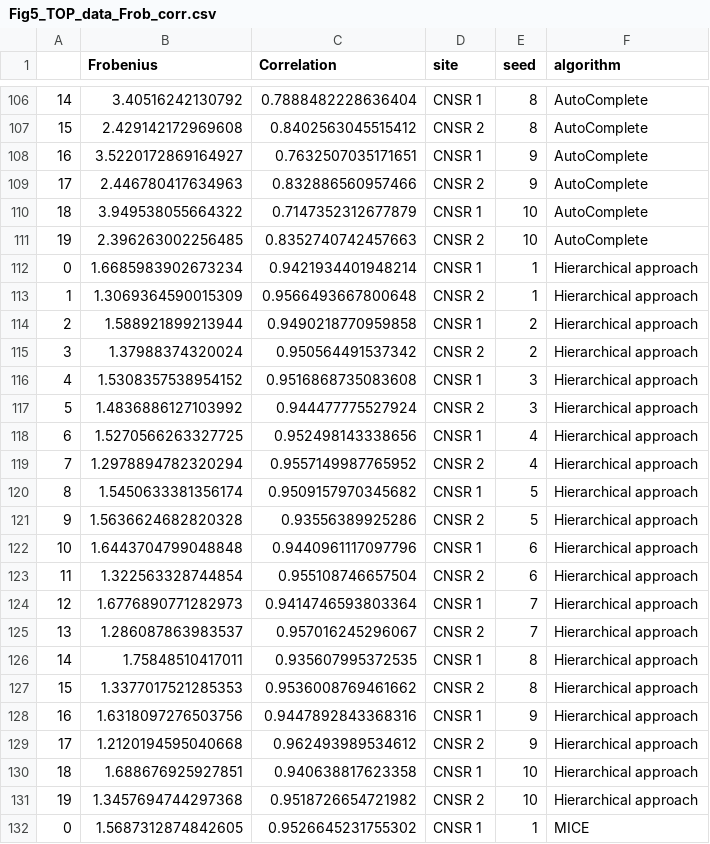
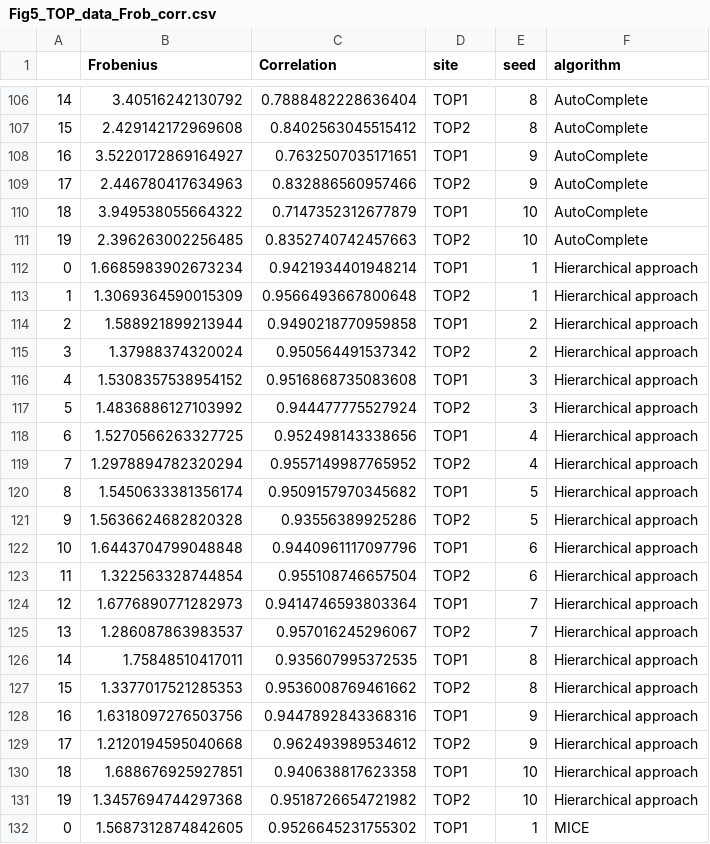
Before and after one commit to bbuckova/The-Art-of-Not-Knowing-Accommodating-Structured-Missingness-in-Biomedical-Research, a CSV file: evaluation/Fig5_TOP_data_Frob_corr.csv, drawn as a sheet; only a part is shown, gaps mark what is left out; the diff covers the shown part only.

```diff
--- a/evaluation/Fig5_TOP_data_Frob_corr.csv
+++ b/evaluation/Fig5_TOP_data_Frob_corr.csv
@@ -106,27 +106,27 @@
-14,3.40516242130792,0.7888482228636404,CNSR 1,8,AutoComplete
-15,2.429142172969608,0.8402563045515412,CNSR 2,8,AutoComplete
-16,3.5220172869164927,0.7632507035171651,CNSR 1,9,AutoComplete
-17,2.446780417634963,0.832886560957466,CNSR 2,9,AutoComplete
-18,3.949538055664322,0.7147352312677879,CNSR 1,10,AutoComplete
-19,2.396263002256485,0.8352740742457663,CNSR 2,10,AutoComplete
-0,1.6685983902673234,0.9421934401948214,CNSR 1,1,Hierarchical approach
-1,1.3069364590015309,0.9566493667800648,CNSR 2,1,Hierarchical approach
-2,1.588921899213944,0.9490218770959858,CNSR 1,2,Hierarchical approach
-3,1.37988374320024,0.950564491537342,CNSR 2,2,Hierarchical approach
-4,1.5308357538954152,0.9516868735083608,CNSR 1,3,Hierarchical approach
-5,1.4836886127103992,0.944477775527924,CNSR 2,3,Hierarchical approach
-6,1.5270566263327725,0.952498143338656,CNSR 1,4,Hierarchical approach
-7,1.2978894782320294,0.9557149987765952,CNSR 2,4,Hierarchical approach
-8,1.5450633381356174,0.9509157970345682,CNSR 1,5,Hierarchical approach
-9,1.5636624682820328,0.93556389925286,CNSR 2,5,Hierarchical approach
-10,1.6443704799048848,0.9440961117097796,CNSR 1,6,Hierarchical approach
-11,1.322563328744854,0.955108746657504,CNSR 2,6,Hierarchical approach
-12,1.6776890771282973,0.9414746593803364,CNSR 1,7,Hierarchical approach
-13,1.286087863983537,0.957016245296067,CNSR 2,7,Hierarchical approach
-14,1.75848510417011,0.935607995372535,CNSR 1,8,Hierarchical approach
-15,1.3377017521285353,0.9536008769461662,CNSR 2,8,Hierarchical approach
-16,1.6318097276503756,0.9447892843368316,CNSR 1,9,Hierarchical approach
-17,1.2120194595040668,0.962493989534612,CNSR 2,9,Hierarchical approach
-18,1.688676925927851,0.940638817623358,CNSR 1,10,Hierarchical approach
-19,1.3457694744297368,0.9518726654721982,CNSR 2,10,Hierarchical approach
-0,1.5687312874842605,0.9526645231755302,CNSR 1,1,MICE
+14,3.40516242130792,0.7888482228636404,TOP1,8,AutoComplete
+15,2.429142172969608,0.8402563045515412,TOP2,8,AutoComplete
+16,3.5220172869164927,0.7632507035171651,TOP1,9,AutoComplete
+17,2.446780417634963,0.832886560957466,TOP2,9,AutoComplete
+18,3.949538055664322,0.7147352312677879,TOP1,10,AutoComplete
+19,2.396263002256485,0.8352740742457663,TOP2,10,AutoComplete
+0,1.6685983902673234,0.9421934401948214,TOP1,1,Hierarchical approach
+1,1.3069364590015309,0.9566493667800648,TOP2,1,Hierarchical approach
+2,1.588921899213944,0.9490218770959858,TOP1,2,Hierarchical approach
+3,1.37988374320024,0.950564491537342,TOP2,2,Hierarchical approach
+4,1.5308357538954152,0.9516868735083608,TOP1,3,Hierarchical approach
+5,1.4836886127103992,0.944477775527924,TOP2,3,Hierarchical approach
+6,1.5270566263327725,0.952498143338656,TOP1,4,Hierarchical approach
+7,1.2978894782320294,0.9557149987765952,TOP2,4,Hierarchical approach
+8,1.5450633381356174,0.9509157970345682,TOP1,5,Hierarchical approach
+9,1.5636624682820328,0.93556389925286,TOP2,5,Hierarchical approach
+10,1.6443704799048848,0.9440961117097796,TOP1,6,Hierarchical approach
+11,1.322563328744854,0.955108746657504,TOP2,6,Hierarchical approach
+12,1.6776890771282973,0.9414746593803364,TOP1,7,Hierarchical approach
+13,1.286087863983537,0.957016245296067,TOP2,7,Hierarchical approach
+14,1.75848510417011,0.935607995372535,TOP1,8,Hierarchical approach
+15,1.3377017521285353,0.9536008769461662,TOP2,8,Hierarchical approach
+16,1.6318097276503756,0.9447892843368316,TOP1,9,Hierarchical approach
+17,1.2120194595040668,0.962493989534612,TOP2,9,Hierarchical approach
+18,1.688676925927851,0.940638817623358,TOP1,10,Hierarchical approach
+19,1.3457694744297368,0.9518726654721982,TOP2,10,Hierarchical approach
+0,1.5687312874842605,0.9526645231755302,TOP1,1,MICE
```
Also changed, not shown: 73 edited cells elsewhere in this file, evaluation/Fig5_TOP_data_NMSE_div.csv, evaluation/Fig5_TOP_data_coverage_and_width.csv, 7 other files.
